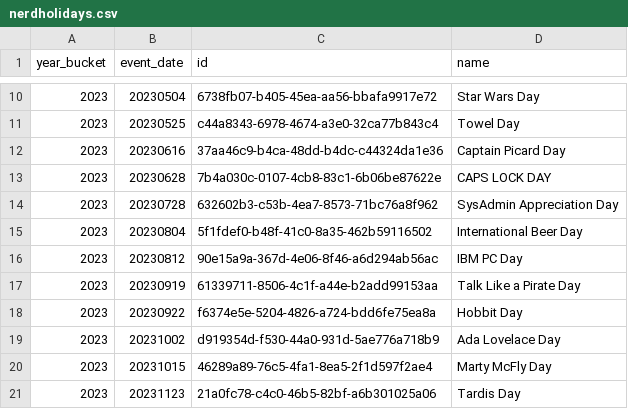
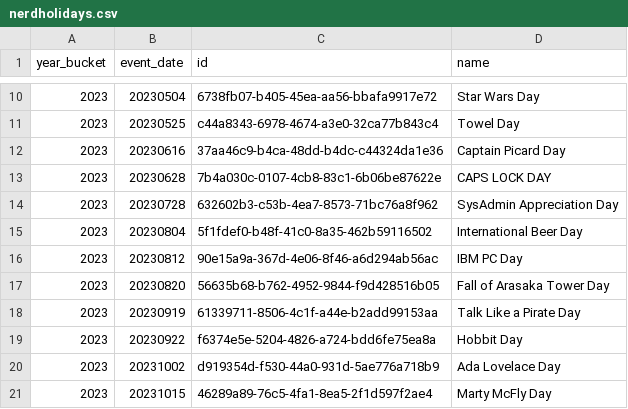
Before and after one commit to aar0np/nerdHolidaysReact, a CSV file: nerdholidays.csv, drawn as a sheet; only a part is shown, gaps mark what is left out; the shorter side is filled out with more unchanged rows; the diff names each change by its address in the sheet, - before the commit and + after, or states it on an @@ line.

Commit message:
Update nerdholidays.csv
Adding "Fall of Arasaka Tower Day" on 0820

```diff
--- a/nerdholidays.csv
+++ b/nerdholidays.csv
+row 17: 2023 | 20230820 | 56635b68-b762-4952-9844-f9d428516b05 | Fall of Arasaka Tower Day
```
